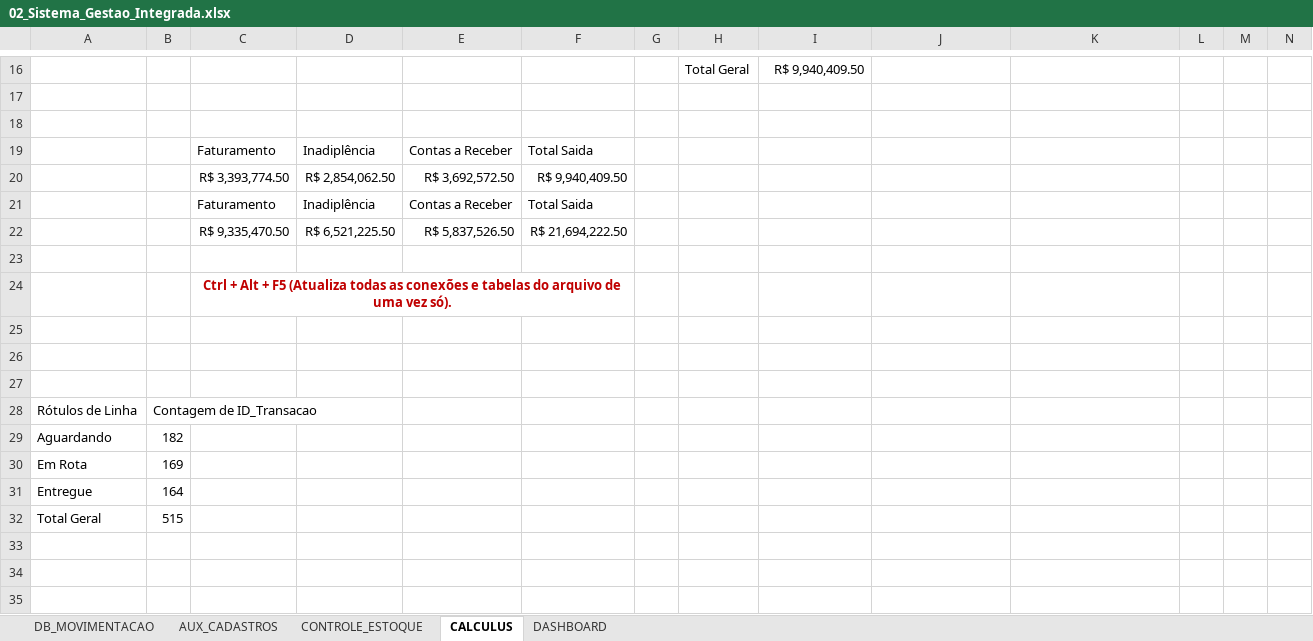
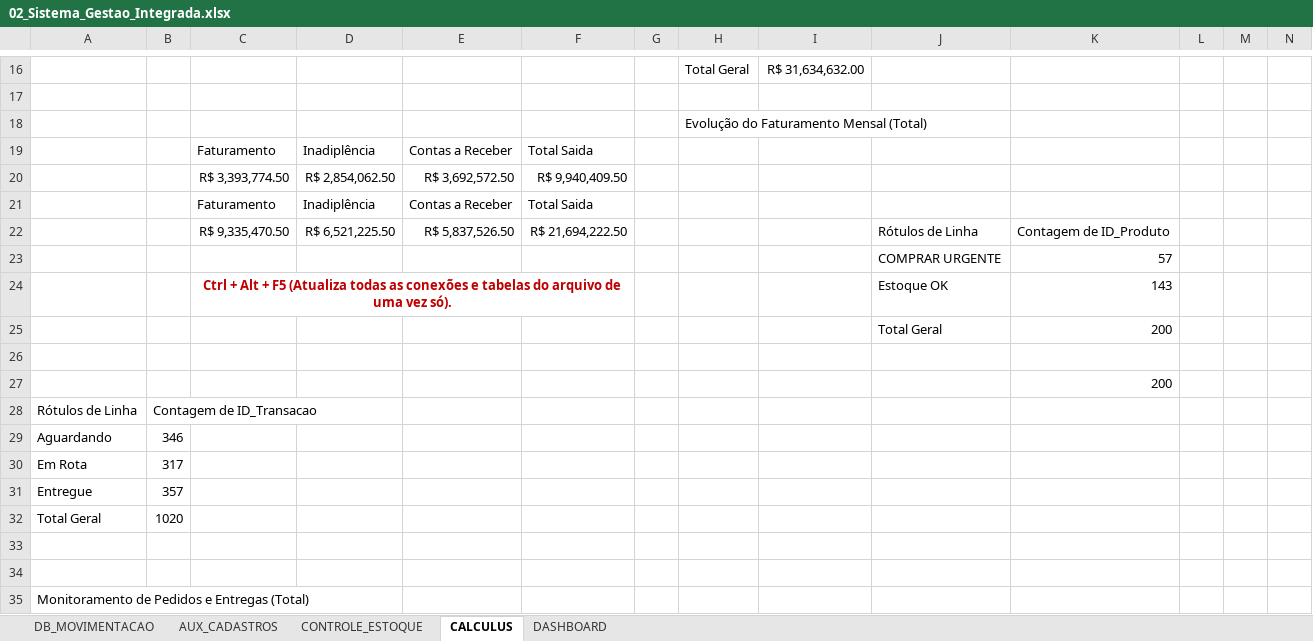
Before and after one commit to engfabiodesalvi/Integrated-ERP-BI-System, an Excel workbook: 02_Sistema_Gestao_Integrada.xlsx, sheet CALCULUS, drawn as a sheet; only a part is shown, gaps mark what is left out; values as stored, in another font and other column widths than the file's, no borders; charts and pictures and table styles not drawn; removed rows and columns are numbered as before the commit, all else as after; rows hold the shown columns only; the diff covers the shown part only; the diff names each change by its address in the sheet, - before the commit and + after, or states it on an @@ line.

```diff
--- a/02_Sistema_Gestao_Integrada.xlsx (sheet CALCULUS)
+++ b/02_Sistema_Gestao_Integrada.xlsx (sheet CALCULUS)
-I16: R$ 9,940,409.50
+I16: R$ 31,634,632.00
-H18: (empty)
+H18: Evolução do Faturamento Mensal (Total)
-J22: (empty)
+J22: Rótulos de Linha
-K22: (empty)
+K22: Contagem de ID_Produto
+row 23:  |  |  |  |  |  |  |  |  | COMPRAR URGENTE | 57
+row 24:  |  | Ctrl + Alt + F5 (Atualiza todas as conexões e tabelas do arquivo de uma vez só). |  |  |  |  |  |  | Estoque OK | 143
+row 25:  |  |  |  |  |  |  |  |  | Total Geral | 200
-row 24:  |  | Ctrl + Alt + F5 (Atualiza todas as conexões e tabelas do arquivo de uma vez só).
+row 27:  |  |  |  |  |  |  |  |  |  | 200
+row 29: Aguardando | 346
+row 30: Em Rota | 317
+row 31: Entregue | 357
+row 32: Total Geral | 1020
-A35: (empty)
+A35: Monitoramento de Pedidos e Entregas (Total)
-row 29: Aguardando | 182
-row 30: Em Rota | 169
-row 31: Entregue | 164
-row 32: Total Geral | 515
```
Also changed, not shown: 2 added rows, 2 removed rows and 28 edited cells elsewhere in this sheet, charts or pictures.
